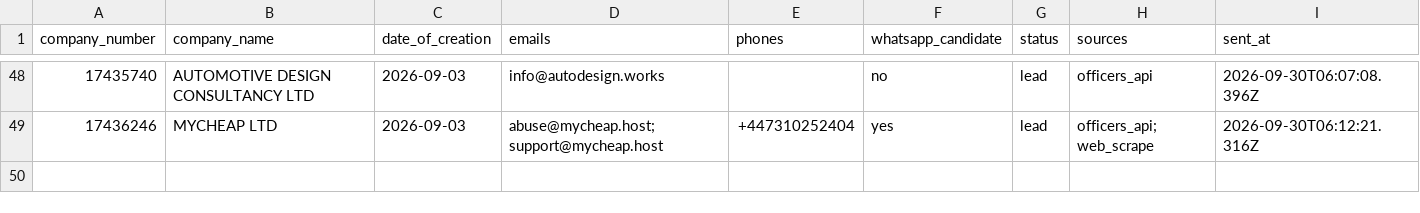
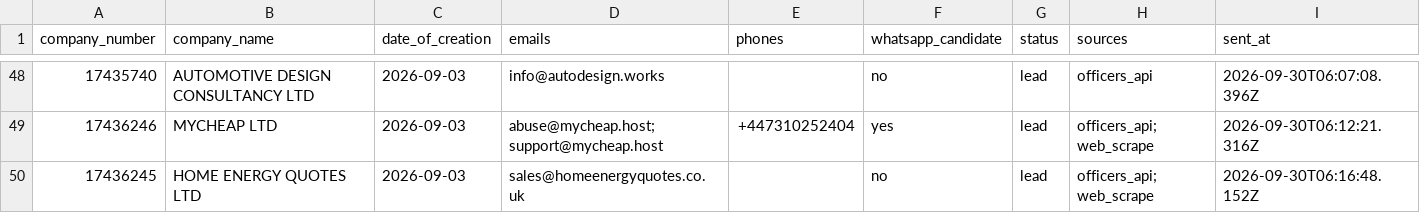
Before and after one commit to ops551/data-pipeline-test, a CSV file: sent_leads.csv, drawn as a sheet; only a part is shown, gaps mark what is left out; the diff names each change by its address in the sheet, - before the commit and + after, or states it on an @@ line.

```diff
--- a/sent_leads.csv
+++ b/sent_leads.csv
+row 50: 17436245 | HOME ENERGY QUOTES LTD | 2026-09-03 | sales@homeenergyquotes.co.uk |  | no | lead | officers_api; web_scrape | 2026-09-30T06:16:48.152Z
```
Also changed, not shown: candidates.csv, enriched.csv, 1 other file.
